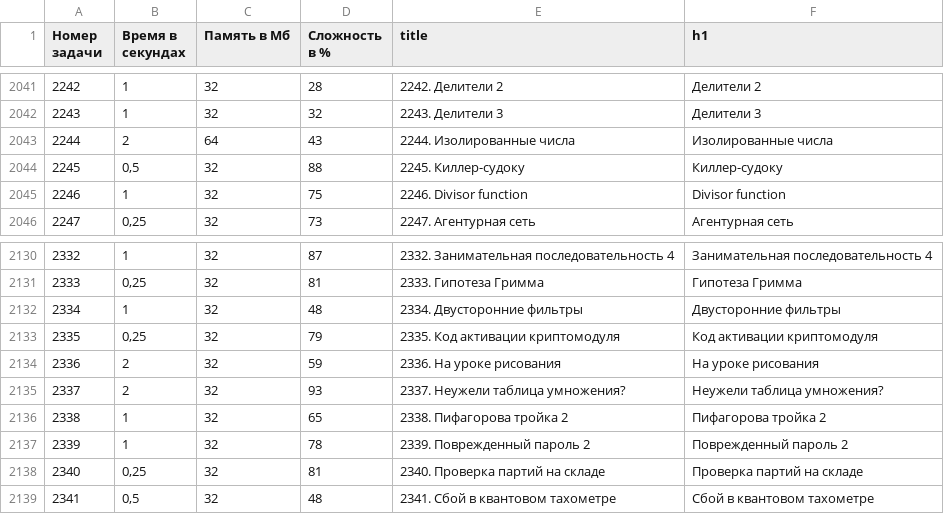
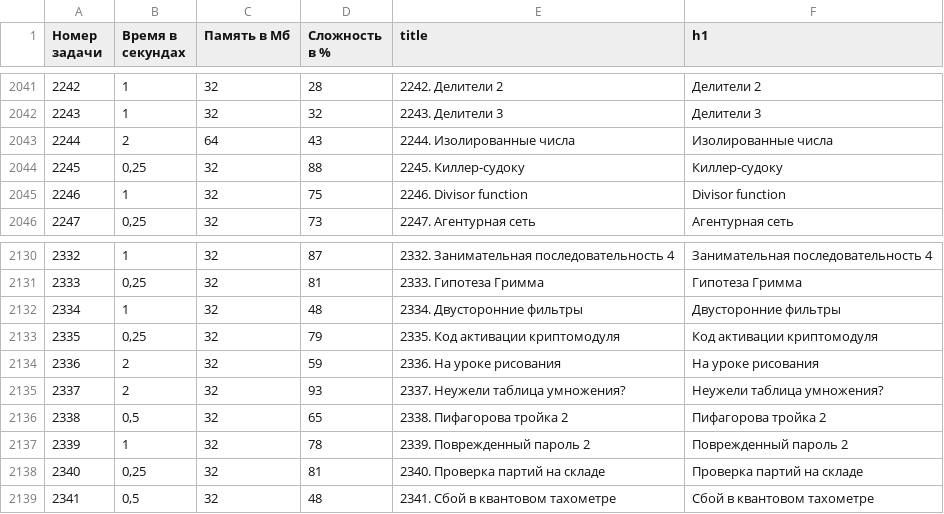
Before and after one commit to BorisMenshikov/acmp-problem-complexity-data, a CSV file: acmp-problem-info-current.csv, drawn as a sheet; only a part is shown, gaps mark what is left out.

```diff
--- a/acmp-problem-info-current.csv
+++ b/acmp-problem-info-current.csv
@@ -2043,3 +2043,3 @@
 2244,2,64,43,2244. Изолированные числа,Изолированные числа
-2245,"0,5",32,88,2245. Киллер-судоку,Киллер-судоку
+2245,"0,25",32,88,2245. Киллер-судоку,Киллер-судоку
 2246,1,32,75,2246. Divisor function,Divisor function
@@ -2135,3 +2135,3 @@
 2337,2,32,93,2337. Неужели таблица умножения?,Неужели таблица умножения?
-2338,1,32,65,2338. Пифагорова тройка 2,Пифагорова тройка 2
+2338,"0,5",32,65,2338. Пифагорова тройка 2,Пифагорова тройка 2
 2339,1,32,78,2339. Поврежденный пароль 2,Поврежденный пароль 2
```
Also changed, not shown: 1 other file.
